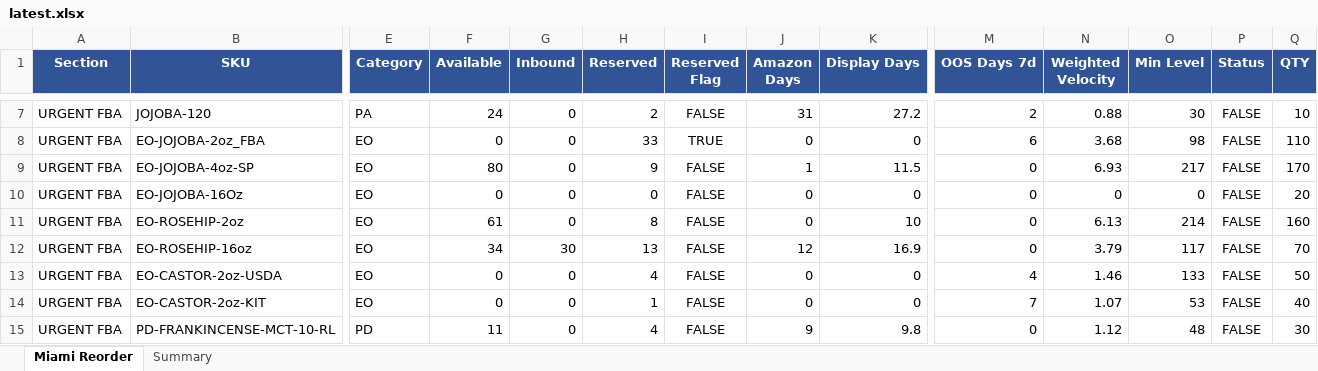
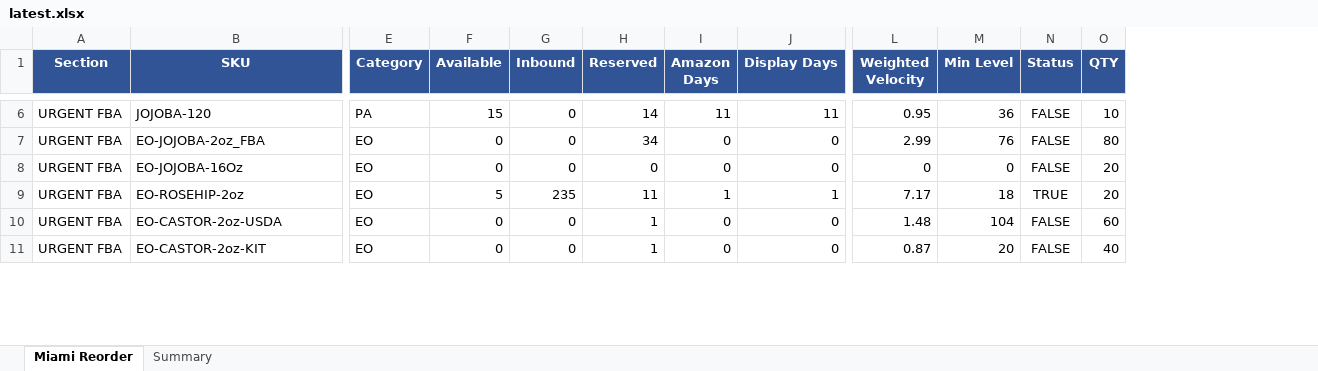
Before and after one commit to frolovdo/bodyj4you, an Excel workbook: miami-dashboard/public/data/latest.xlsx, sheet Miami Reorder, drawn as a sheet; only a part is shown, gaps mark what is left out; values as stored, in another font and other column widths than the file's, no borders; charts and pictures not drawn; removed rows and columns are numbered as before the commit, all else as after; rows hold the shown columns only; the diff covers the shown part only; the diff names each change by its address in the sheet, - before the commit and + after, or states it on an @@ line.

Commit message:
Publish reorder snapshots (Miami 06.03.26, China 06.03.26)

```diff
--- a/miami-dashboard/public/data/latest.xlsx (sheet Miami Reorder)
+++ b/miami-dashboard/public/data/latest.xlsx (sheet Miami Reorder)
-column I (Reserved Flag), rows 7-8: FALSE | TRUE; rows 10-11: FALSE | FALSE; rows 13-14: FALSE | FALSE
-column M (OOS Days 7d), rows 7-8: 2 | 6; rows 10-11: 0 | 0; rows 13-14: 4 | 7
-F6 (Available): 24
+F6 (Available): 15
-H6 (Reserved): 2
+H6 (Reserved): 14
-I6 (Amazon Days): 31
+I6 (Amazon Days): 11
-J6 (Display Days): 27.2
+J6 (Display Days): 11
-L6 (Weighted Velocity): 0.88
+L6 (Weighted Velocity): 0.95
-M6 (Min Level): 30
+M6 (Min Level): 36
-H7 (Reserved): 33
+H7 (Reserved): 34
-L7 (Weighted Velocity): 3.68
+L7 (Weighted Velocity): 2.99
-M7 (Min Level): 98
+M7 (Min Level): 76
-O7 (QTY): 110
+O7 (QTY): 80
-row 9: URGENT FBA | EO-JOJOBA-4oz-SP | EO | 80 | 0 | 9 | FALSE | 1 | 11.5 | 0 | 6.93 | 217 | FALSE | 170
-F9 (Available): 61
+F9 (Available): 5
-G9 (Inbound): 0
+G9 (Inbound): 235
-H9 (Reserved): 8
+H9 (Reserved): 11
-I9 (Amazon Days): 0
+I9 (Amazon Days): 1
-J9 (Display Days): 10
+J9 (Display Days): 1
-L9 (Weighted Velocity): 6.13
+L9 (Weighted Velocity): 7.17
-M9 (Min Level): 214
+M9 (Min Level): 18
-N9 (Status): FALSE
+N9 (Status): TRUE
-O9 (QTY): 160
+O9 (QTY): 20
-row 12: URGENT FBA | EO-ROSEHIP-16oz | EO | 34 | 30 | 13 | FALSE | 12 | 16.9 | 0 | 3.79 | 117 | FALSE | 70
-H10 (Reserved): 4
+H10 (Reserved): 1
-L10 (Weighted Velocity): 1.46
+L10 (Weighted Velocity): 1.48
-M10 (Min Level): 133
+M10 (Min Level): 104
-O10 (QTY): 50
+O10 (QTY): 60
-L11 (Weighted Velocity): 1.07
+L11 (Weighted Velocity): 0.87
-M11 (Min Level): 53
+M11 (Min Level): 20
-row 15: URGENT FBA | PD-FRANKINCENSE-MCT-10-RL | PD | 11 | 0 | 4 | FALSE | 9 | 9.8 | 0 | 1.12 | 48 | FALSE | 30
```
Also changed, not shown: 11 added rows, 10 removed rows and 117 edited cells elsewhere in this sheet, sheet Summary, charts or pictures, china-dashboard/public/data/latest.xlsx, 2 other files.
